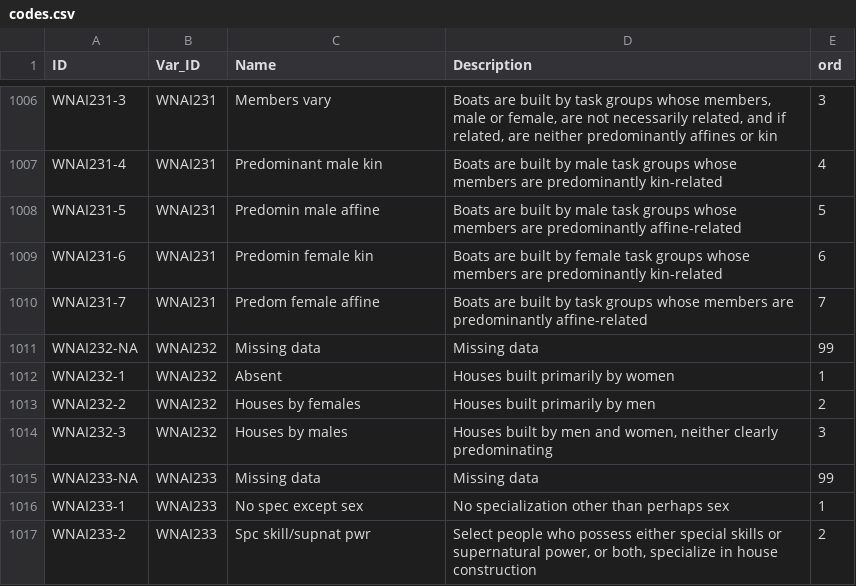
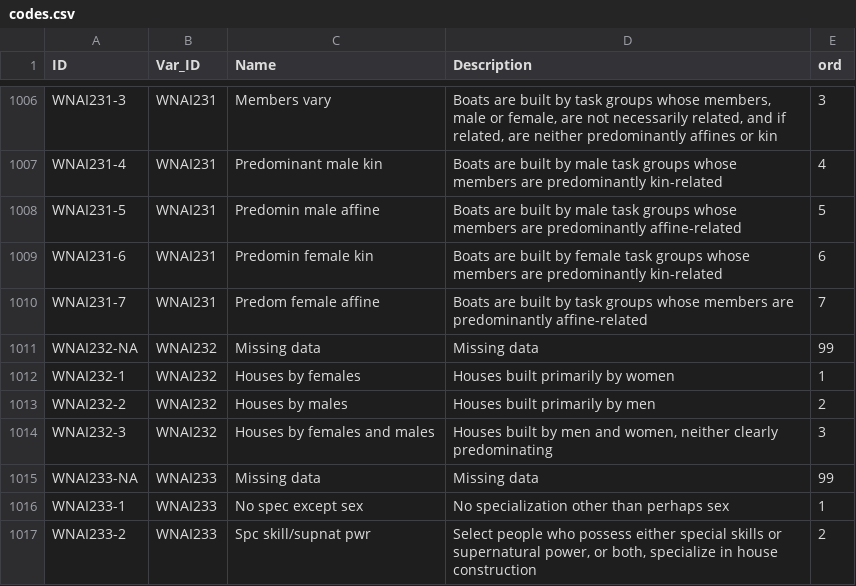
Before and after one commit to D-PLACE/dplace-dataset-wnai, a CSV file: cldf/codes.csv, drawn as a sheet; only a part is shown, gaps mark what is left out.

```diff
--- a/cldf/codes.csv
+++ b/cldf/codes.csv
@@ -1011,5 +1011,5 @@ WNAI231-7,WNAI231,Predom female affine,Boats are built by task groups whose memb
 WNAI232-NA,WNAI232,Missing data,Missing data,99
-WNAI232-1,WNAI232,Absent,Houses built primarily by women,1
-WNAI232-2,WNAI232,Houses by females,Houses built primarily by men,2
-WNAI232-3,WNAI232,Houses by males,"Houses built by men and women, neither clearly predominating",3
+WNAI232-1,WNAI232,Houses by females,Houses built primarily by women,1
+WNAI232-2,WNAI232,Houses by males,Houses built primarily by men,2
+WNAI232-3,WNAI232,Houses by females and males,"Houses built by men and women, neither clearly predominating",3
 WNAI233-NA,WNAI233,Missing data,Missing data,99
```
Also changed, not shown: raw/codes.csv, 6 other files.
